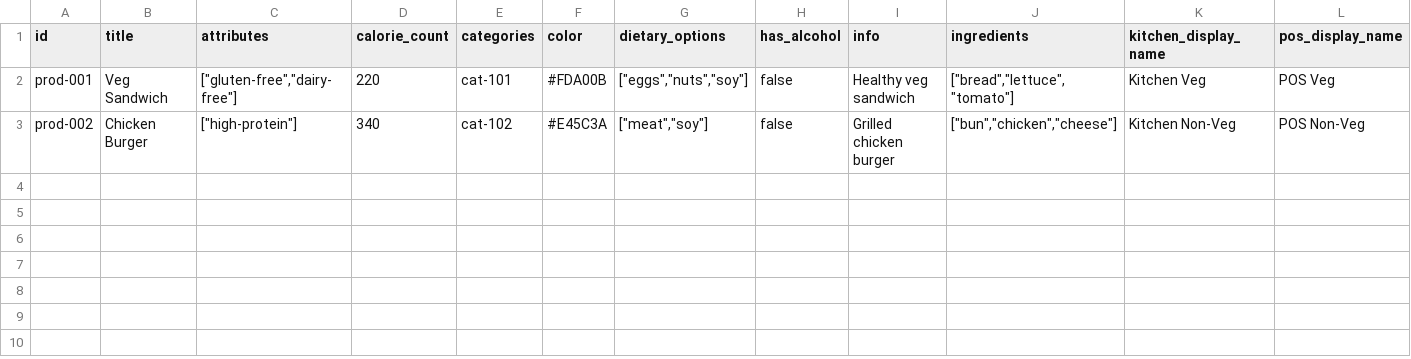
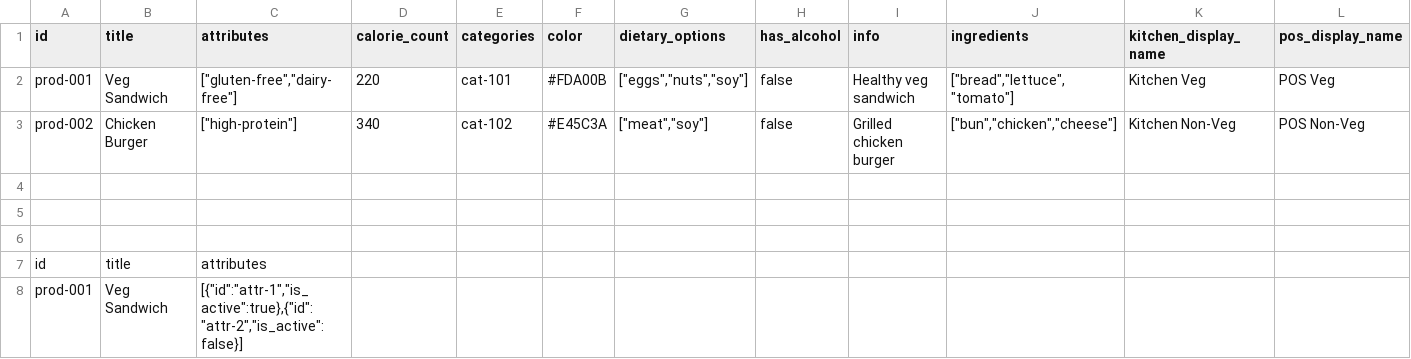
Before and after one commit to HarijayarajS/Draft, a CSV file: standard.csv, drawn as a sheet; only a part is shown; rows hold the shown columns only; the diff names each change by its address in the sheet, - before the commit and + after, or states it on an @@ line.

Commit message:
Update standard.csv

```diff
--- a/standard.csv
+++ b/standard.csv
+row 4: (empty)
+row 5: (empty)
+row 6: (empty)
+row 7: id | title | attributes
+row 8: prod-001 | Veg Sandwich | [{"id":"attr-1","is_active":true},{"id":"attr-2","is_active":false}]
```
